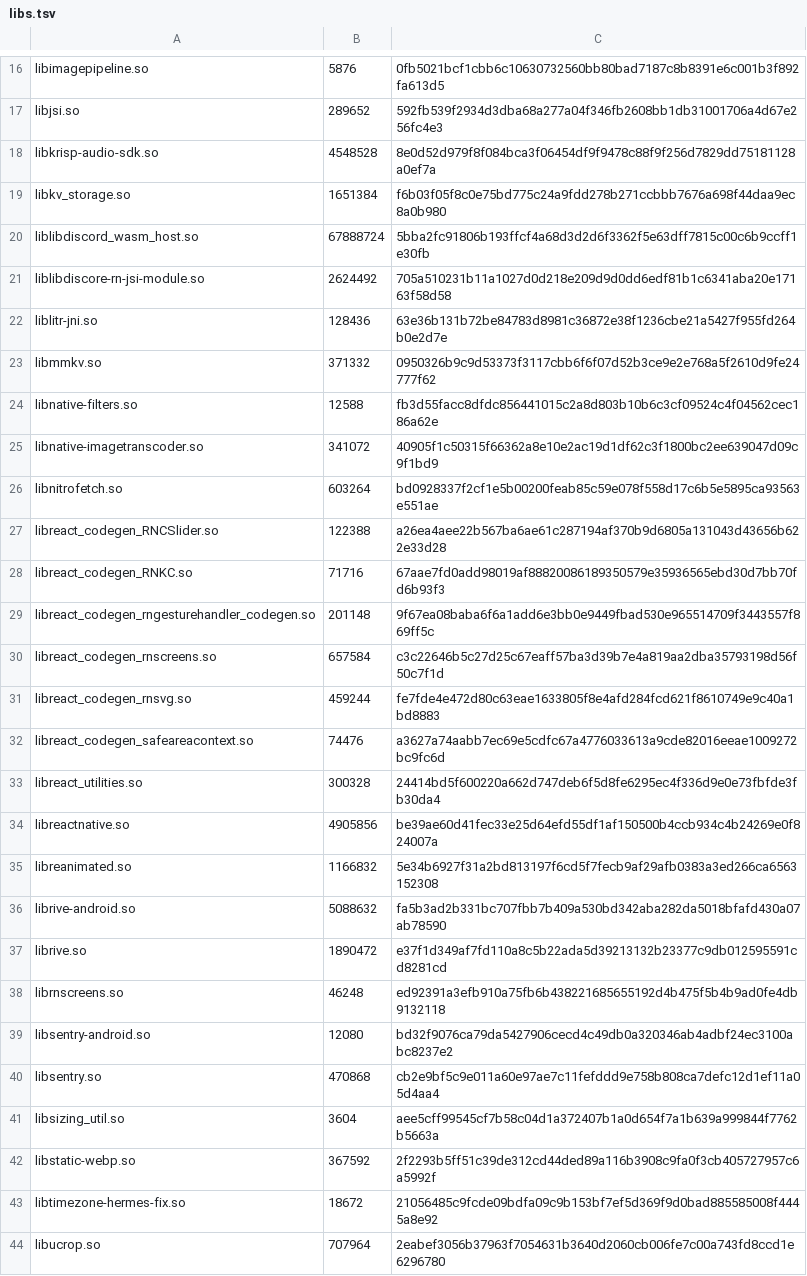
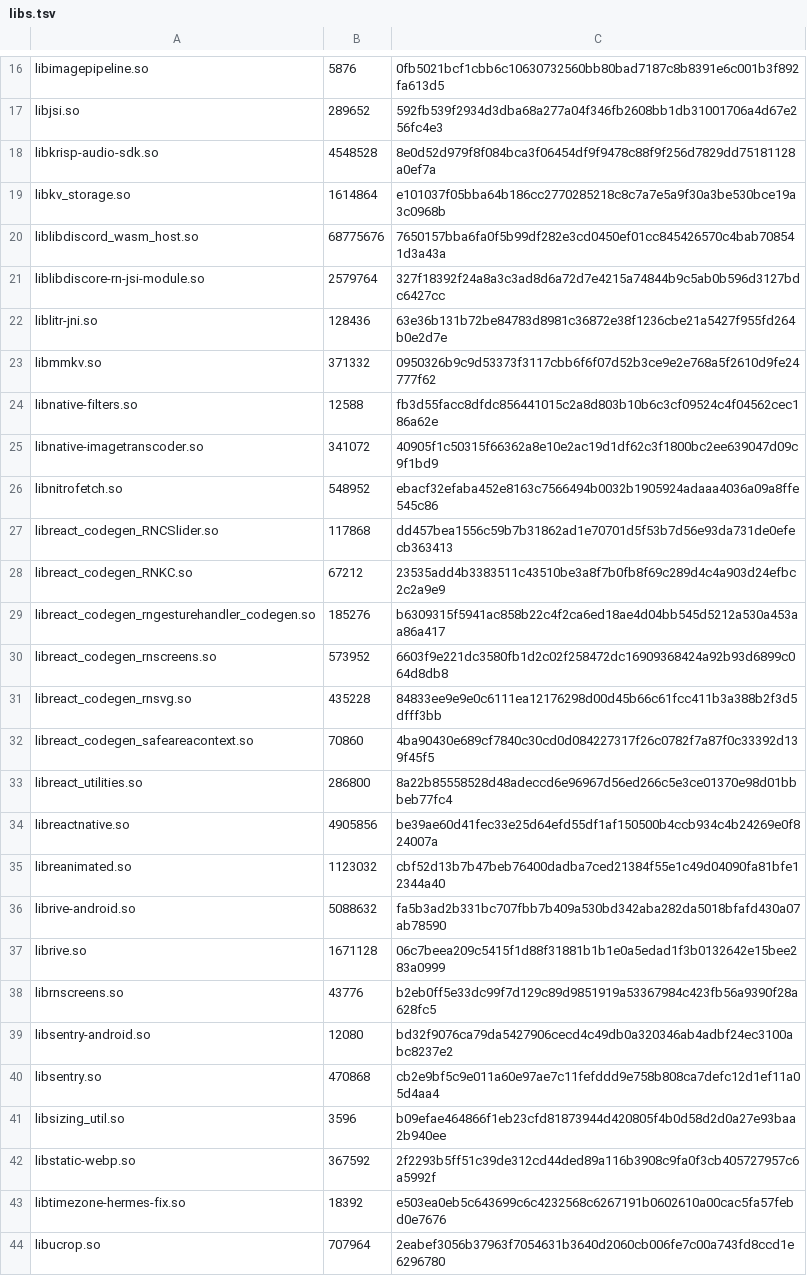
Before and after one commit to superempyrean/phoenix-tracker, a TSV file: latest/abi/armeabi-v7a/libs.tsv, drawn as a sheet; only a part is shown, gaps mark what is left out; the diff covers the shown part only.

```diff
--- a/latest/abi/armeabi-v7a/libs.tsv
+++ b/latest/abi/armeabi-v7a/libs.tsv
@@ -18,5 +18,5 @@ libjsi.so	289652	592fb539f2934d3dba68a277a04f346fb2608bb1db31001706a4d67e256fc4e
 libkrisp-audio-sdk.so	4548528	8e0d52d979f8f084bca3f06454df9f9478c88f9f256d7829dd75181128a0ef7a
-libkv_storage.so	1651384	f6b03f05f8c0e75bd775c24a9fdd278b271ccbbb7676a698f44daa9ec8a0b980
-liblibdiscord_wasm_host.so	67888724	5bba2fc91806b193ffcf4a68d3d2d6f3362f5e63dff7815c00c6b9ccff1e30fb
-liblibdiscore-rn-jsi-module.so	2624492	705a510231b11a1027d0d218e209d9d0dd6edf81b1c6341aba20e17163f58d58
+libkv_storage.so	1614864	e101037f05bba64b186cc2770285218c8c7a7e5a9f30a3be530bce19a3c0968b
+liblibdiscord_wasm_host.so	68775676	7650157bba6fa0f5b99df282e3cd0450ef01cc845426570c4bab708541d3a43a
+liblibdiscore-rn-jsi-module.so	2579764	327f18392f24a8a3c3ad8d6a72d7e4215a74844b9c5ab0b596d3127bdc6427cc
 liblitr-jni.so	128436	63e36b131b72be84783d8981c36872e38f1236cbe21a5427f955fd264b0e2d7e
@@ -25,20 +25,20 @@ libnative-filters.so	12588	fb3d55facc8dfdc856441015c2a8d803b10b6c3cf09524c4f0456
 libnative-imagetranscoder.so	341072	40905f1c50315f66362a8e10e2ac19d1df62c3f1800bc2ee639047d09c9f1bd9
-libnitrofetch.so	603264	bd0928337f2cf1e5b00200feab85c59e078f558d17c6b5e5895ca93563e551ae
-libreact_codegen_RNCSlider.so	122388	a26ea4aee22b567ba6ae61c287194af370b9d6805a131043d43656b622e33d28
-libreact_codegen_RNKC.so	71716	67aae7fd0add98019af88820086189350579e35936565ebd30d7bb70fd6b93f3
-libreact_codegen_rngesturehandler_codegen.so	201148	9f67ea08baba6f6a1add6e3bb0e9449fbad530e965514709f3443557f869ff5c
-libreact_codegen_rnscreens.so	657584	c3c22646b5c27d25c67eaff57ba3d39b7e4a819aa2dba35793198d56f50c7f1d
-libreact_codegen_rnsvg.so	459244	fe7fde4e472d80c63eae1633805f8e4afd284fcd621f8610749e9c40a1bd8883
-libreact_codegen_safeareacontext.so	74476	a3627a74aabb7ec69e5cdfc67a4776033613a9cde82016eeae1009272bc9fc6d
-libreact_utilities.so	300328	24414bd5f600220a662d747deb6f5d8fe6295ec4f336d9e0e73fbfde3fb30da4
+libnitrofetch.so	548952	ebacf32efaba452e8163c7566494b0032b1905924adaaa4036a09a8ffe545c86
+libreact_codegen_RNCSlider.so	117868	dd457bea1556c59b7b31862ad1e70701d5f53b7d56e93da731de0efecb363413
+libreact_codegen_RNKC.so	67212	23535add4b3383511c43510be3a8f7b0fb8f69c289d4c4a903d24efbc2c2a9e9
+libreact_codegen_rngesturehandler_codegen.so	185276	b6309315f5941ac858b22c4f2ca6ed18ae4d04bb545d5212a530a453aa86a417
+libreact_codegen_rnscreens.so	573952	6603f9e221dc3580fb1d2c02f258472dc16909368424a92b93d6899c064d8db8
+libreact_codegen_rnsvg.so	435228	84833ee9e9e0c6111ea12176298d00d45b66c61fcc411b3a388b2f3d5dfff3bb
+libreact_codegen_safeareacontext.so	70860	4ba90430e689cf7840c30cd0d084227317f26c0782f7a87f0c33392d139f45f5
+libreact_utilities.so	286800	8a22b85558528d48adeccd6e96967d56ed266c5e3ce01370e98d01bbbeb77fc4
 libreactnative.so	4905856	be39ae60d41fec33e25d64efd55df1af150500b4ccb934c4b24269e0f824007a
-libreanimated.so	1166832	5e34b6927f31a2bd813197f6cd5f7fecb9af29afb0383a3ed266ca6563152308
+libreanimated.so	1123032	cbf52d13b7b47beb76400dadba7ced21384f55e1c49d04090fa81bfe12344a40
 librive-android.so	5088632	fa5b3ad2b331bc707fbb7b409a530bd342aba282da5018bfafd430a07ab78590
-librive.so	1890472	e37f1d349af7fd110a8c5b22ada5d39213132b23377c9db012595591cd8281cd
-librnscreens.so	46248	ed92391a3efb910a75fb6b438221685655192d4b475f5b4b9ad0fe4db9132118
+librive.so	1671128	06c7beea209c5415f1d88f31881b1b1e0a5edad1f3b0132642e15bee283a0999
+librnscreens.so	43776	b2eb0ff5e33dc99f7d129c89d9851919a53367984c423fb56a9390f28a628fc5
 libsentry-android.so	12080	bd32f9076ca79da5427906cecd4c49db0a320346ab4adbf24ec3100abc8237e2
 libsentry.so	470868	cb2e9bf5c9e011a60e97ae7c11fefddd9e758b808ca7defc12d1ef11a05d4aa4
-libsizing_util.so	3604	aee5cff99545cf7b58c04d1a372407b1a0d654f7a1b639a999844f7762b5663a
+libsizing_util.so	3596	b09efae464866f1eb23cfd81873944d420805f4b0d58d2d0a27e93baa2b940ee
 libstatic-webp.so	367592	2f2293b5ff51c39de312cd44ded89a116b3908c9fa0f3cb405727957c6a5992f
-libtimezone-hermes-fix.so	18672	21056485c9fcde09bdfa09c9b153bf7ef5d369f9d0bad885585008f4445a8e92
+libtimezone-hermes-fix.so	18392	e503ea0eb5c643699c6c4232568c6267191b0602610a00cac5fa57febd0e7676
 libucrop.so	707964	2eabef3056b37963f7054631b3640d2060cb006fe7c00a743fd8ccd1e6296780
```
Also changed, not shown: 10 edited cells elsewhere in this file, latest/abi/x86/libs.tsv, 14 other files.
